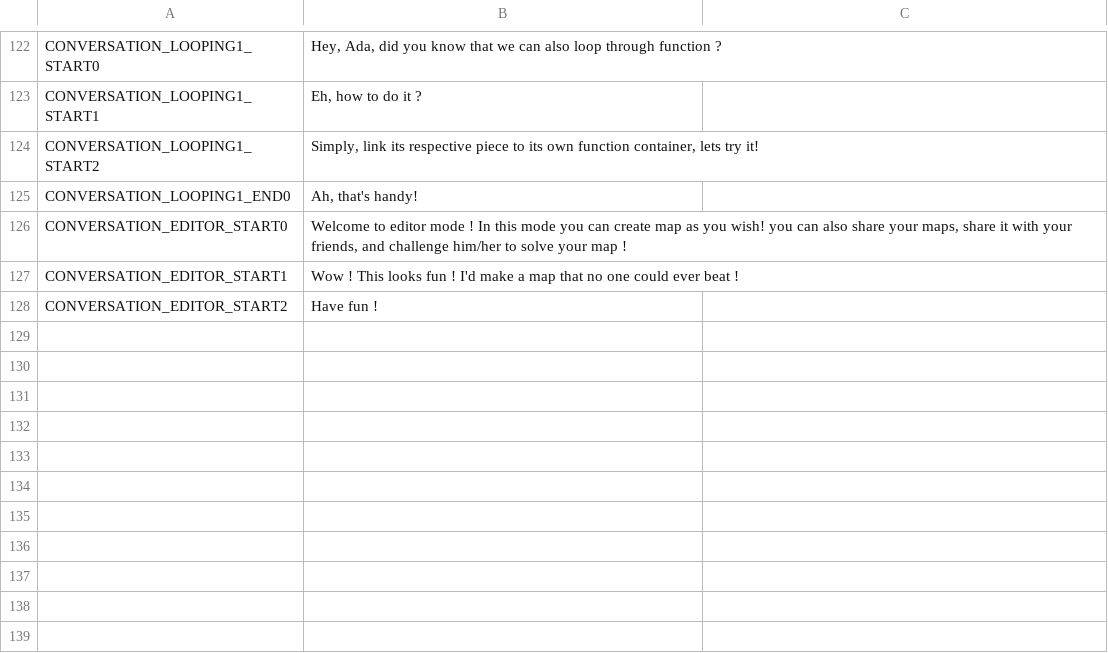
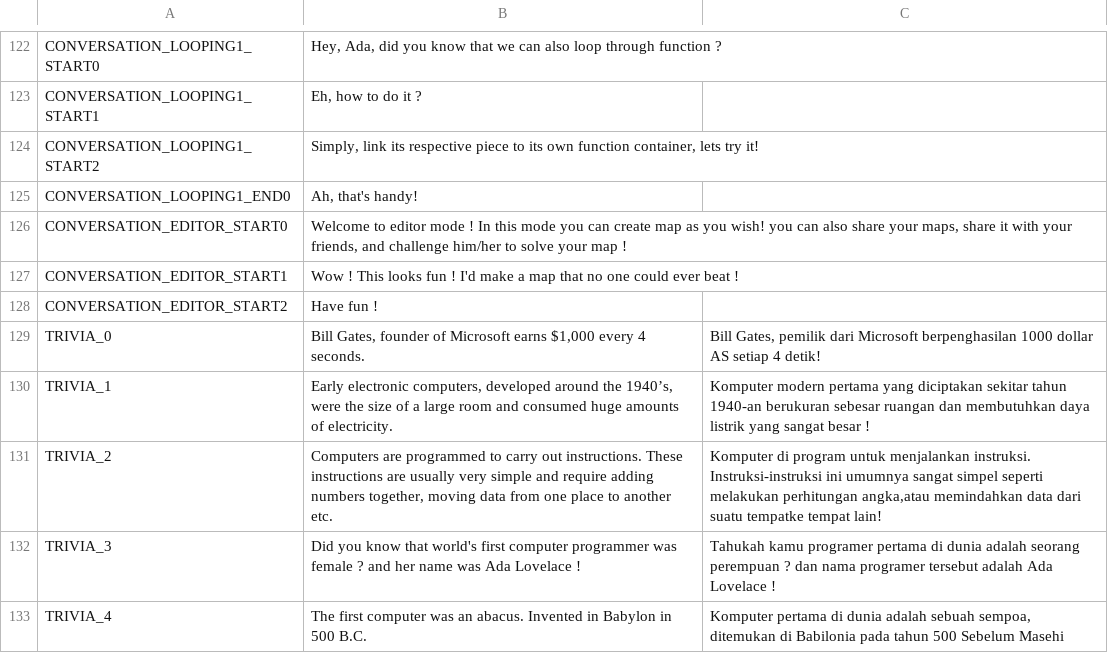
Before and after one commit to regalius/Ada, a CSV file: source/translation.csv, drawn as a sheet; only a part is shown, gaps mark what is left out.

```diff
--- a/source/translation.csv
+++ b/source/translation.csv
@@ -128 +128,6 @@ CONVERSATION_EDITOR_START1,Wow ! This looks fun ! I'd make a map that no one cou
 CONVERSATION_EDITOR_START2,Have fun !,
+TRIVIA_0,"Bill Gates, founder of Microsoft earns $1,000 every 4 seconds.","Bill Gates, pemilik dari Microsoft berpenghasilan 1000 dollar AS setiap 4 detik!"
+TRIVIA_1,"Early electronic computers, developed around the 1940’s, were the size of a large room and consumed huge amounts of electricity.",Komputer modern pertama yang diciptakan sekitar tahun 1940-an berukuran sebesar ruangan dan membutuhkan daya listrik yang sangat besar !
+TRIVIA_2,"Computers are programmed to carry out instructions. These instructions are usually very simple and require adding numbers together, moving data from one place to another etc.","Komputer di program untuk menjalankan instruksi. Instruksi-instruksi ini umumnya sangat simpel seperti melakukan perhitungan angka,atau memindahkan data dari suatu tempatke tempat lain!"
+TRIVIA_3,Did you know that world's first computer programmer was female ? and her name was Ada Lovelace !,Tahukah kamu programer pertama di dunia adalah seorang perempuan ? dan nama programer tersebut adalah Ada Lovelace !
+TRIVIA_4,The first computer was an abacus. Invented in Babylon in 500 B.C.,"Komputer pertama di dunia adalah sebuah sempoa, ditemukan di Babilonia pada tahun 500 Sebelum Masehi"
```
Also changed, not shown: 37 other files.
